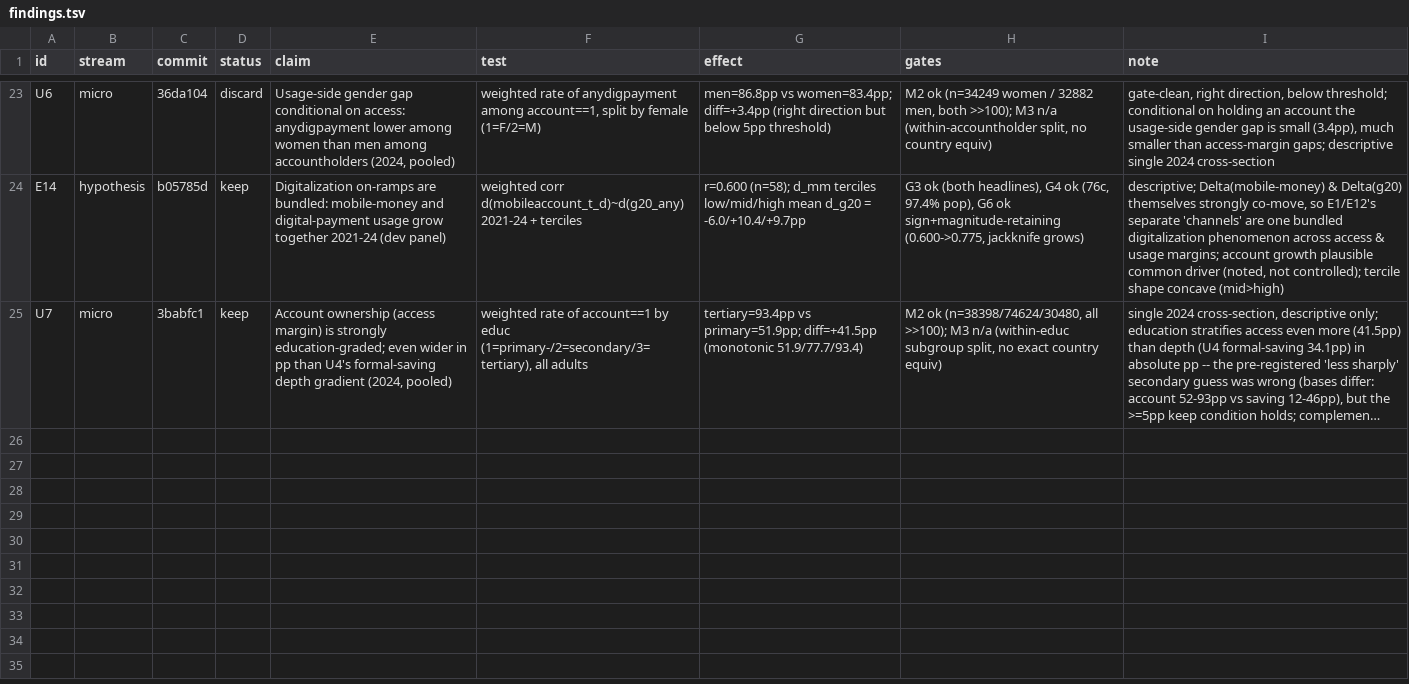
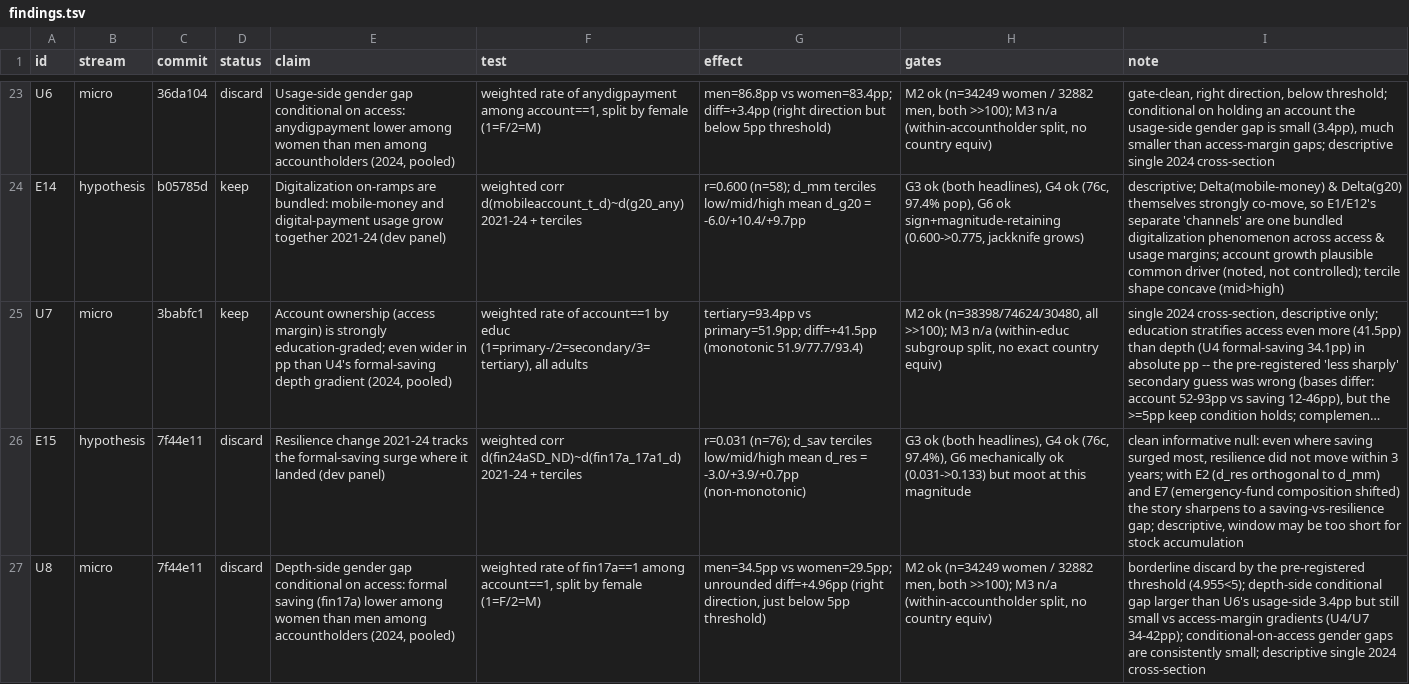
Before and after one commit to grgbkv/financial-inclusion-findex-2025, a TSV file: 05_AutoResearch/findings.tsv, drawn as a sheet; only a part is shown, gaps mark what is left out; long unchanged cells end in …; the diff names each change by its address in the sheet, - before the commit and + after, or states it on an @@ line.

```diff
--- a/05_AutoResearch/findings.tsv
+++ b/05_AutoResearch/findings.tsv
+row 26: E15 | hypothesis | 7f44e11 | discard | Resilience change 2021-24 tracks the formal-saving surge where it landed (dev panel) | weighted corr d(fin24aSD_ND)~d(fin17a_17a1_d) 2021-24 + terciles | r=0.031 (n=76); d_sav terciles low/mid/high mean d_res = -3.0/+3.9/+0.7pp (non-monotonic) | G3 ok (both headlines), G4 ok (76c, 97.4%), G6 mechanically ok (0.031->0.133) but moot at this magnitude | clean informative null: even where saving surged most, resilience did not move within 3 years; with E2 (d_res orthogonal to d_mm) and E7 (emergency-fund composition shifted) the story sharpens to a saving-vs-resilience gap; descriptive, window may be too short for stock accumulation
+row 27: U8 | micro | 7f44e11 | discard | Depth-side gender gap conditional on access: formal saving (fin17a) lower among women than men among accountholders (2024, pooled) | weighted rate of fin17a==1 among account==1, split by female (1=F/2=M) | men=34.5pp vs women=29.5pp; unrounded diff=+4.96pp (right direction, just below 5pp threshold) | M2 ok (n=34249 women / 32882 men, both >>100); M3 n/a (within-accountholder split, no country equiv) | borderline discard by the pre-registered threshold (4.955<5); depth-side conditional gap larger than U6's usage-side 3.4pp but still small vs access-margin gradients (U4/U7 34-42pp); conditional-on-access gender gaps are consistently small; descriptive single 2024 cross-section
```
Also changed, not shown: 05_AutoResearch/results_prediction.tsv, 1 other file.
